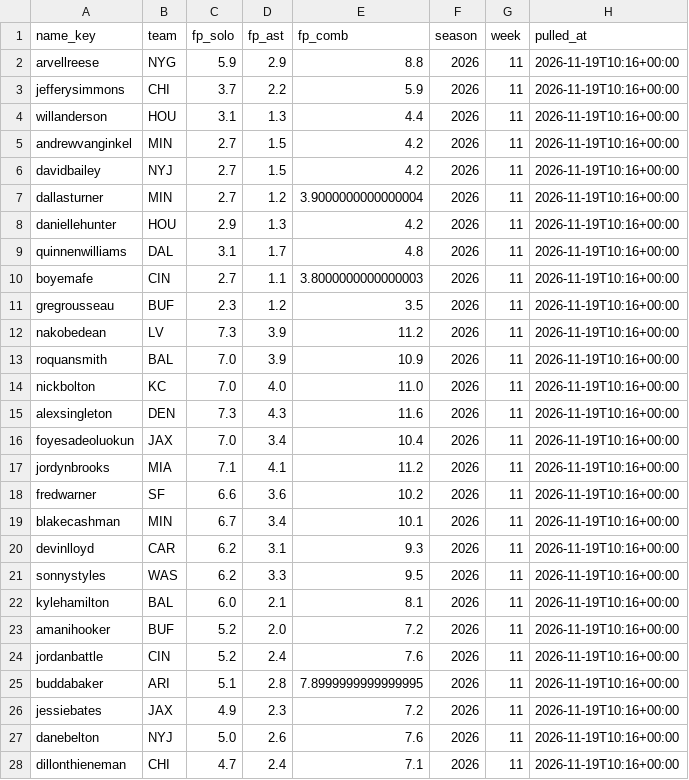
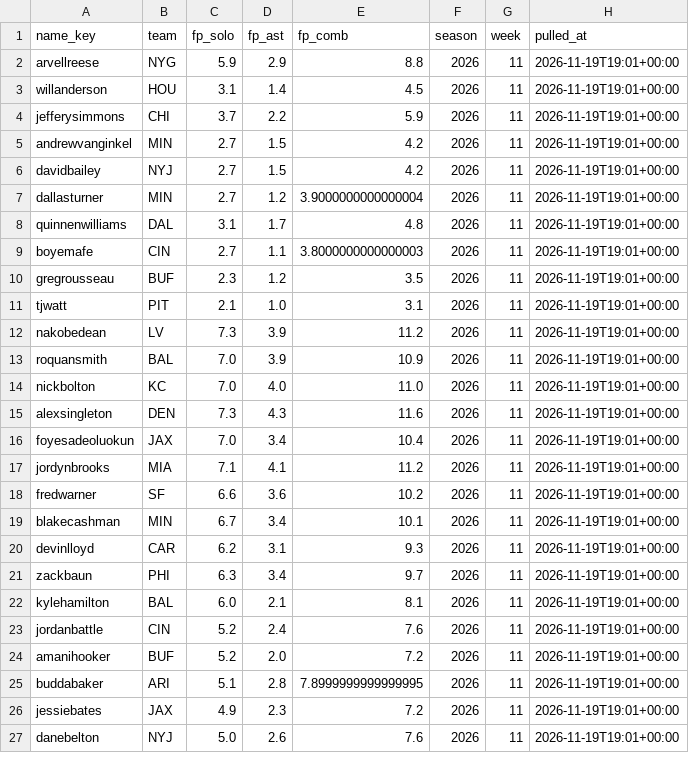
Before and after one commit to EvanDAmours/ArvellsStinkySlammerModel, a CSV file: data/consensus/fantasypros_2026_w11.csv, drawn as a sheet; only a part is shown; the diff covers the shown part only.

```diff
--- a/data/consensus/fantasypros_2026_w11.csv
+++ b/data/consensus/fantasypros_2026_w11.csv
@@ -1,28 +1,27 @@
 name_key,team,fp_solo,fp_ast,fp_comb,season,week,pulled_at
-arvellreese,NYG,5.9,2.9,8.8,2026,11,2026-11-19T10:16+00:00
-jefferysimmons,CHI,3.7,2.2,5.9,2026,11,2026-11-19T10:16+00:00
-willanderson,HOU,3.1,1.3,4.4,2026,11,2026-11-19T10:16+00:00
-andrewvanginkel,MIN,2.7,1.5,4.2,2026,11,2026-11-19T10:16+00:00
-davidbailey,NYJ,2.7,1.5,4.2,2026,11,2026-11-19T10:16+00:00
-dallasturner,MIN,2.7,1.2,3.9000000000000004,2026,11,2026-11-19T10:16+00:00
-daniellehunter,HOU,2.9,1.3,4.2,2026,11,2026-11-19T10:16+00:00
-quinnenwilliams,DAL,3.1,1.7,4.8,2026,11,2026-11-19T10:16+00:00
-boyemafe,CIN,2.7,1.1,3.8000000000000003,2026,11,2026-11-19T10:16+00:00
-gregrousseau,BUF,2.3,1.2,3.5,2026,11,2026-11-19T10:16+00:00
-nakobedean,LV,7.3,3.9,11.2,2026,11,2026-11-19T10:16+00:00
-roquansmith,BAL,7.0,3.9,10.9,2026,11,2026-11-19T10:16+00:00
-nickbolton,KC,7.0,4.0,11.0,2026,11,2026-11-19T10:16+00:00
-alexsingleton,DEN,7.3,4.3,11.6,2026,11,2026-11-19T10:16+00:00
-foyesadeoluokun,JAX,7.0,3.4,10.4,2026,11,2026-11-19T10:16+00:00
-jordynbrooks,MIA,7.1,4.1,11.2,2026,11,2026-11-19T10:16+00:00
-fredwarner,SF,6.6,3.6,10.2,2026,11,2026-11-19T10:16+00:00
-blakecashman,MIN,6.7,3.4,10.1,2026,11,2026-11-19T10:16+00:00
-devinlloyd,CAR,6.2,3.1,9.3,2026,11,2026-11-19T10:16+00:00
-sonnystyles,WAS,6.2,3.3,9.5,2026,11,2026-11-19T10:16+00:00
-kylehamilton,BAL,6.0,2.1,8.1,2026,11,2026-11-19T10:16+00:00
-amanihooker,BUF,5.2,2.0,7.2,2026,11,2026-11-19T10:16+00:00
-jordanbattle,CIN,5.2,2.4,7.6,2026,11,2026-11-19T10:16+00:00
-buddabaker,ARI,5.1,2.8,7.8999999999999995,2026,11,2026-11-19T10:16+00:00
-jessiebates,JAX,4.9,2.3,7.2,2026,11,2026-11-19T10:16+00:00
-danebelton,NYJ,5.0,2.6,7.6,2026,11,2026-11-19T10:16+00:00
-dillonthieneman,CHI,4.7,2.4,7.1,2026,11,2026-11-19T10:16+00:00
+arvellreese,NYG,5.9,2.9,8.8,2026,11,2026-11-19T19:01+00:00
+willanderson,HOU,3.1,1.4,4.5,2026,11,2026-11-19T19:01+00:00
+jefferysimmons,CHI,3.7,2.2,5.9,2026,11,2026-11-19T19:01+00:00
+andrewvanginkel,MIN,2.7,1.5,4.2,2026,11,2026-11-19T19:01+00:00
+davidbailey,NYJ,2.7,1.5,4.2,2026,11,2026-11-19T19:01+00:00
+dallasturner,MIN,2.7,1.2,3.9000000000000004,2026,11,2026-11-19T19:01+00:00
+quinnenwilliams,DAL,3.1,1.7,4.8,2026,11,2026-11-19T19:01+00:00
+boyemafe,CIN,2.7,1.1,3.8000000000000003,2026,11,2026-11-19T19:01+00:00
+gregrousseau,BUF,2.3,1.2,3.5,2026,11,2026-11-19T19:01+00:00
+tjwatt,PIT,2.1,1.0,3.1,2026,11,2026-11-19T19:01+00:00
+nakobedean,LV,7.3,3.9,11.2,2026,11,2026-11-19T19:01+00:00
+roquansmith,BAL,7.0,3.9,10.9,2026,11,2026-11-19T19:01+00:00
+nickbolton,KC,7.0,4.0,11.0,2026,11,2026-11-19T19:01+00:00
+alexsingleton,DEN,7.3,4.3,11.6,2026,11,2026-11-19T19:01+00:00
+foyesadeoluokun,JAX,7.0,3.4,10.4,2026,11,2026-11-19T19:01+00:00
+jordynbrooks,MIA,7.1,4.1,11.2,2026,11,2026-11-19T19:01+00:00
+fredwarner,SF,6.6,3.6,10.2,2026,11,2026-11-19T19:01+00:00
+blakecashman,MIN,6.7,3.4,10.1,2026,11,2026-11-19T19:01+00:00
+devinlloyd,CAR,6.2,3.1,9.3,2026,11,2026-11-19T19:01+00:00
+zackbaun,PHI,6.3,3.4,9.7,2026,11,2026-11-19T19:01+00:00
+kylehamilton,BAL,6.0,2.1,8.1,2026,11,2026-11-19T19:01+00:00
+jordanbattle,CIN,5.2,2.4,7.6,2026,11,2026-11-19T19:01+00:00
+amanihooker,BUF,5.2,2.0,7.2,2026,11,2026-11-19T19:01+00:00
+buddabaker,ARI,5.1,2.8,7.8999999999999995,2026,11,2026-11-19T19:01+00:00
+jessiebates,JAX,4.9,2.3,7.2,2026,11,2026-11-19T19:01+00:00
+danebelton,NYJ,5.0,2.6,7.6,2026,11,2026-11-19T19:01+00:00
```
Also changed, not shown: 1 added row and 3 edited cells elsewhere in this file, data/cache/projections.csv, data/sleepers.csv, 17 other files.
